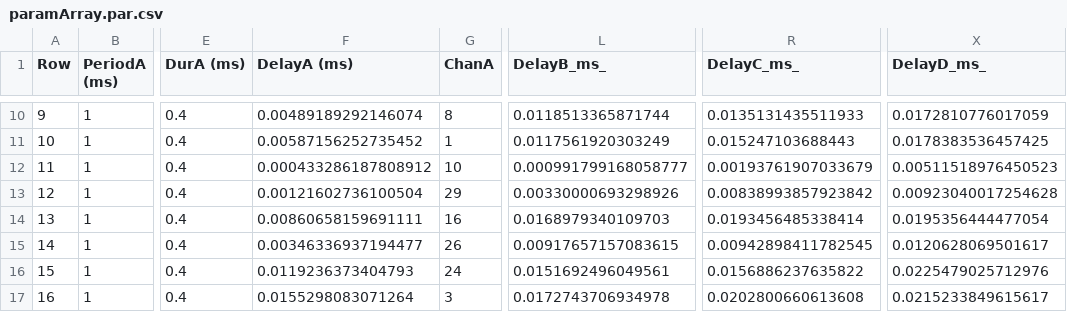
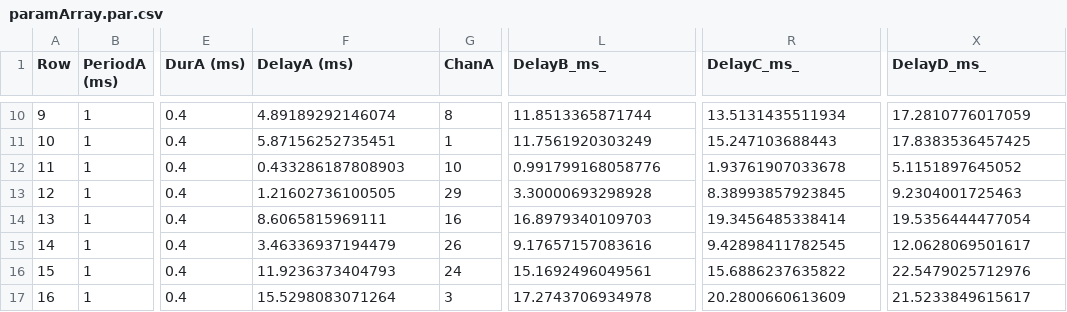
Before and after one commit to rkim48/TDT_stochastic_stimulation, a CSV file: paramArray.par.csv, drawn as a sheet; only a part is shown, gaps mark what is left out; the diff covers the shown part only; the diff names each change by its address in the sheet, - before the commit and + after, or states it on an @@ line.

```diff
--- a/paramArray.par.csv
+++ b/paramArray.par.csv
-F10 (DelayA (ms)): 0.00489189292146074
+F10 (DelayA (ms)): 4.89189292146074
-L10 (DelayB_ms_): 0.0118513365871744
+L10 (DelayB_ms_): 11.8513365871744
-R10 (DelayC_ms_): 0.0135131435511933
+R10 (DelayC_ms_): 13.5131435511934
-X10 (DelayD_ms_): 0.0172810776017059
+X10 (DelayD_ms_): 17.2810776017059
-F11 (DelayA (ms)): 0.00587156252735452
+F11 (DelayA (ms)): 5.87156252735451
-L11 (DelayB_ms_): 0.0117561920303249
+L11 (DelayB_ms_): 11.7561920303249
-R11 (DelayC_ms_): 0.015247103688443
+R11 (DelayC_ms_): 15.247103688443
-X11 (DelayD_ms_): 0.0178383536457425
+X11 (DelayD_ms_): 17.8383536457425
-F12 (DelayA (ms)): 0.000433286187808912
+F12 (DelayA (ms)): 0.433286187808903
-L12 (DelayB_ms_): 0.000991799168058777
+L12 (DelayB_ms_): 0.991799168058776
-R12 (DelayC_ms_): 0.00193761907033679
+R12 (DelayC_ms_): 1.93761907033678
-X12 (DelayD_ms_): 0.00511518976450523
+X12 (DelayD_ms_): 5.1151897645052
-F13 (DelayA (ms)): 0.00121602736100504
+F13 (DelayA (ms)): 1.21602736100505
-L13 (DelayB_ms_): 0.00330000693298926
+L13 (DelayB_ms_): 3.30000693298928
-R13 (DelayC_ms_): 0.00838993857923842
+R13 (DelayC_ms_): 8.38993857923845
-X13 (DelayD_ms_): 0.00923040017254628
+X13 (DelayD_ms_): 9.2304001725463
-F14 (DelayA (ms)): 0.00860658159691111
+F14 (DelayA (ms)): 8.6065815969111
-L14 (DelayB_ms_): 0.0168979340109703
+L14 (DelayB_ms_): 16.8979340109703
-R14 (DelayC_ms_): 0.0193456485338414
+R14 (DelayC_ms_): 19.3456485338414
-X14 (DelayD_ms_): 0.0195356444477054
+X14 (DelayD_ms_): 19.5356444477054
-F15 (DelayA (ms)): 0.00346336937194477
+F15 (DelayA (ms)): 3.46336937194479
-L15 (DelayB_ms_): 0.00917657157083615
+L15 (DelayB_ms_): 9.17657157083616
-R15 (DelayC_ms_): 0.00942898411782545
+R15 (DelayC_ms_): 9.42898411782545
-X15 (DelayD_ms_): 0.0120628069501617
+X15 (DelayD_ms_): 12.0628069501617
-F16 (DelayA (ms)): 0.0119236373404793
+F16 (DelayA (ms)): 11.9236373404793
-L16 (DelayB_ms_): 0.0151692496049561
+L16 (DelayB_ms_): 15.1692496049561
-R16 (DelayC_ms_): 0.0156886237635822
+R16 (DelayC_ms_): 15.6886237635822
-X16 (DelayD_ms_): 0.0225479025712976
+X16 (DelayD_ms_): 22.5479025712976
-F17 (DelayA (ms)): 0.0155298083071264
+F17 (DelayA (ms)): 15.5298083071264
-L17 (DelayB_ms_): 0.0172743706934978
+L17 (DelayB_ms_): 17.2743706934978
-R17 (DelayC_ms_): 0.0202800660613608
+R17 (DelayC_ms_): 20.2800660613609
-X17 (DelayD_ms_): 0.0215233849615617
+X17 (DelayD_ms_): 21.5233849615617
```
Also changed, not shown: 110 edited cells elsewhere in this file, 1 other file.
